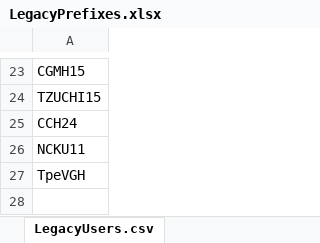
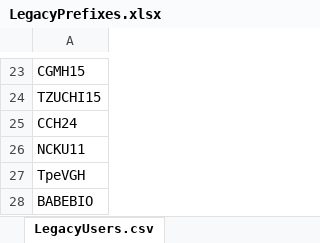
Before and after one commit to Mjlipote/guid-local, an Excel workbook: src/main/resources/LegacyPrefixes.xlsx, sheet LegacyUsers.csv, drawn as a sheet; only a part is shown, gaps mark what is left out; values as stored, in another font and other column widths than the file's, no borders; the diff names each change by its address in the sheet, - before the commit and + after, or states it on an @@ line.

```diff
--- a/src/main/resources/LegacyPrefixes.xlsx (sheet LegacyUsers.csv)
+++ b/src/main/resources/LegacyPrefixes.xlsx (sheet LegacyUsers.csv)
+row 28: BABEBIO
```
Also changed, not shown: src/main/resources/LegacyUsers.xlsx.
